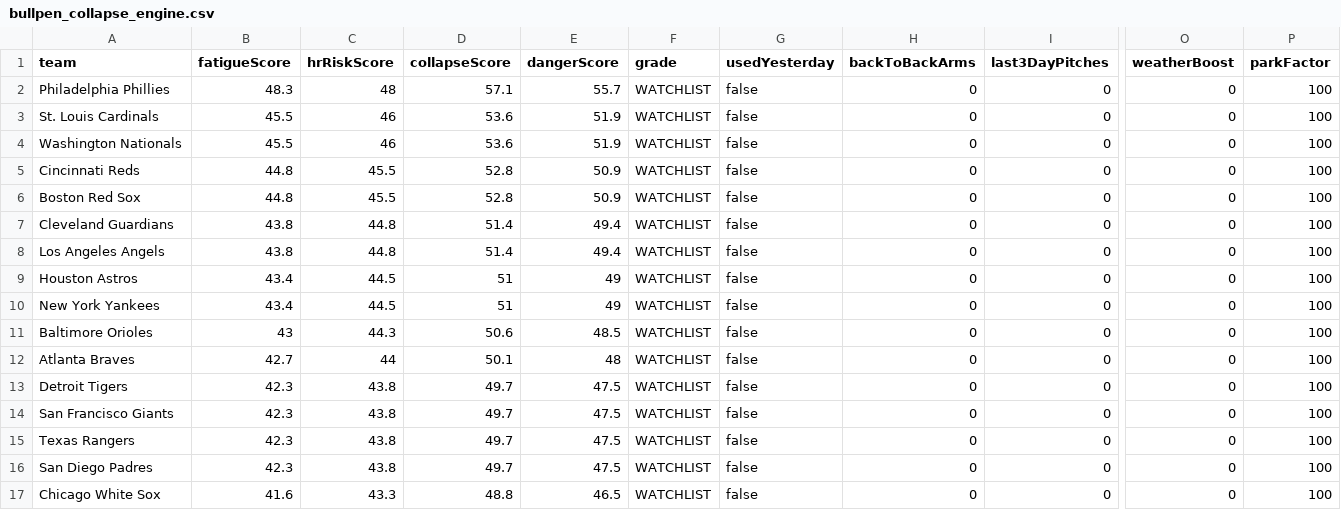
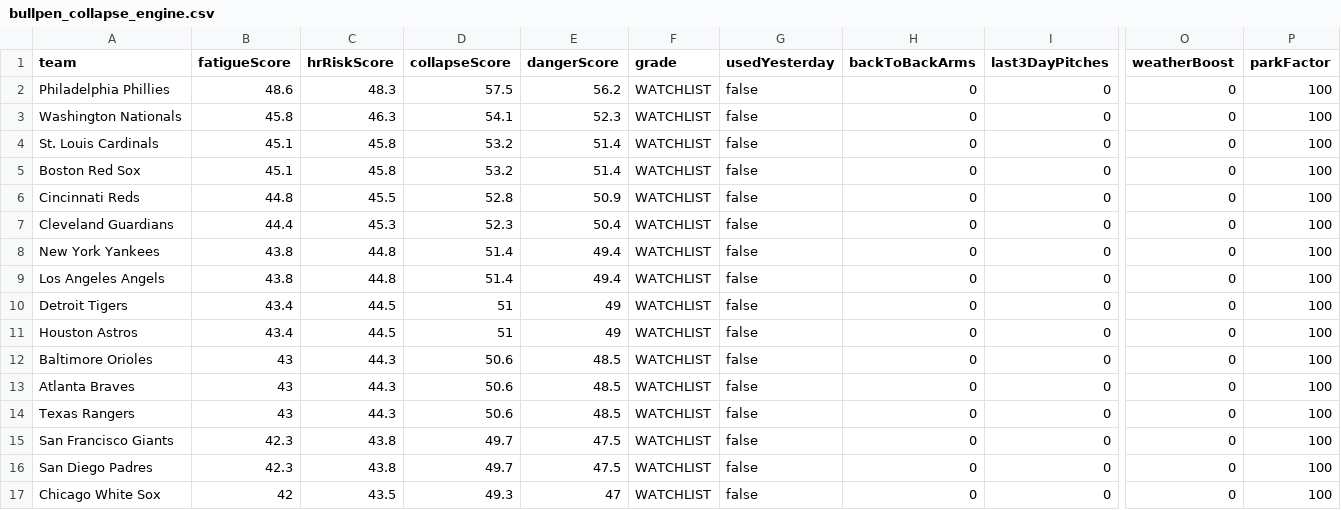
Before and after one commit to sboddy21/TheSlipLab, a CSV file: data/bullpen_collapse_engine.csv, drawn as a sheet; only a part is shown, gaps mark what is left out; removed rows and columns are numbered as before the commit, all else as after; rows hold the shown columns only; the diff covers the shown part only; the diff names each change by its address in the sheet, - before the commit and + after, or states it on an @@ line.

```diff
--- a/data/bullpen_collapse_engine.csv
+++ b/data/bullpen_collapse_engine.csv
-B2 (fatigueScore): 48.3
+B2 (fatigueScore): 48.6
-C2 (hrRiskScore): 48
+C2 (hrRiskScore): 48.3
-D2 (collapseScore): 57.1
+D2 (collapseScore): 57.5
-E2 (dangerScore): 55.7
+E2 (dangerScore): 56.2
+row 3: Washington Nationals | 45.8 | 46.3 | 54.1 | 52.3 | WATCHLIST | false | 0 | 0 | 0 | 100
-B4:B5 (fatigueScore): 45.5
+B4:B5 (fatigueScore): 45.1
-C4:C5 (hrRiskScore): 46
+C4:C5 (hrRiskScore): 45.8
-D4:D5 (collapseScore): 53.6
+D4:D5 (collapseScore): 53.2
-E4:E5 (dangerScore): 51.9
+E4:E5 (dangerScore): 51.4
-A5 (team): Washington Nationals
+A5 (team): Boston Red Sox
-row 6: Boston Red Sox | 44.8 | 45.5 | 52.8 | 50.9 | WATCHLIST | false | 0 | 0 | 0 | 100
-B7 (fatigueScore): 43.8
+B7 (fatigueScore): 44.4
-C7 (hrRiskScore): 44.8
+C7 (hrRiskScore): 45.3
-D7 (collapseScore): 51.4
+D7 (collapseScore): 52.3
-E7 (dangerScore): 49.4
+E7 (dangerScore): 50.4
+row 8: New York Yankees | 43.8 | 44.8 | 51.4 | 49.4 | WATCHLIST | false | 0 | 0 | 0 | 100
+row 10: Detroit Tigers | 43.4 | 44.5 | 51 | 49 | WATCHLIST | false | 0 | 0 | 0 | 100
-row 10: New York Yankees | 43.4 | 44.5 | 51 | 49 | WATCHLIST | false | 0 | 0 | 0 | 100
-B13 (fatigueScore): 42.7
+B13 (fatigueScore): 43
-C13 (hrRiskScore): 44
+C13 (hrRiskScore): 44.3
-D13 (collapseScore): 50.1
+D13 (collapseScore): 50.6
-E13 (dangerScore): 48
+E13 (dangerScore): 48.5
-A14 (team): Detroit Tigers
+A14 (team): Texas Rangers
-B14 (fatigueScore): 42.3
+B14 (fatigueScore): 43
-C14 (hrRiskScore): 43.8
+C14 (hrRiskScore): 44.3
-D14 (collapseScore): 49.7
+D14 (collapseScore): 50.6
-E14 (dangerScore): 47.5
+E14 (dangerScore): 48.5
-row 15: Texas Rangers | 42.3 | 43.8 | 49.7 | 47.5 | WATCHLIST | false | 0 | 0 | 0 | 100
-B17 (fatigueScore): 41.6
+B17 (fatigueScore): 42
-C17 (hrRiskScore): 43.3
+C17 (hrRiskScore): 43.5
-D17 (collapseScore): 48.8
+D17 (collapseScore): 49.3
-E17 (dangerScore): 46.5
+E17 (dangerScore): 47
```
Also changed, not shown: 3 added rows, 3 removed rows and 23 edited cells elsewhere in this file, 32 other files.
